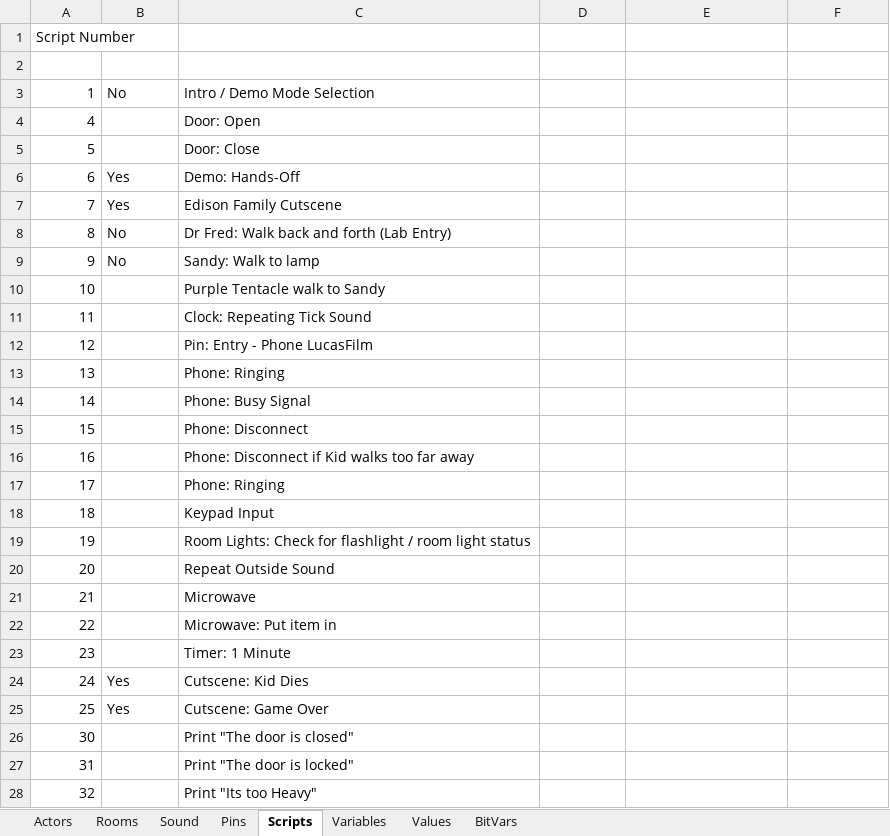
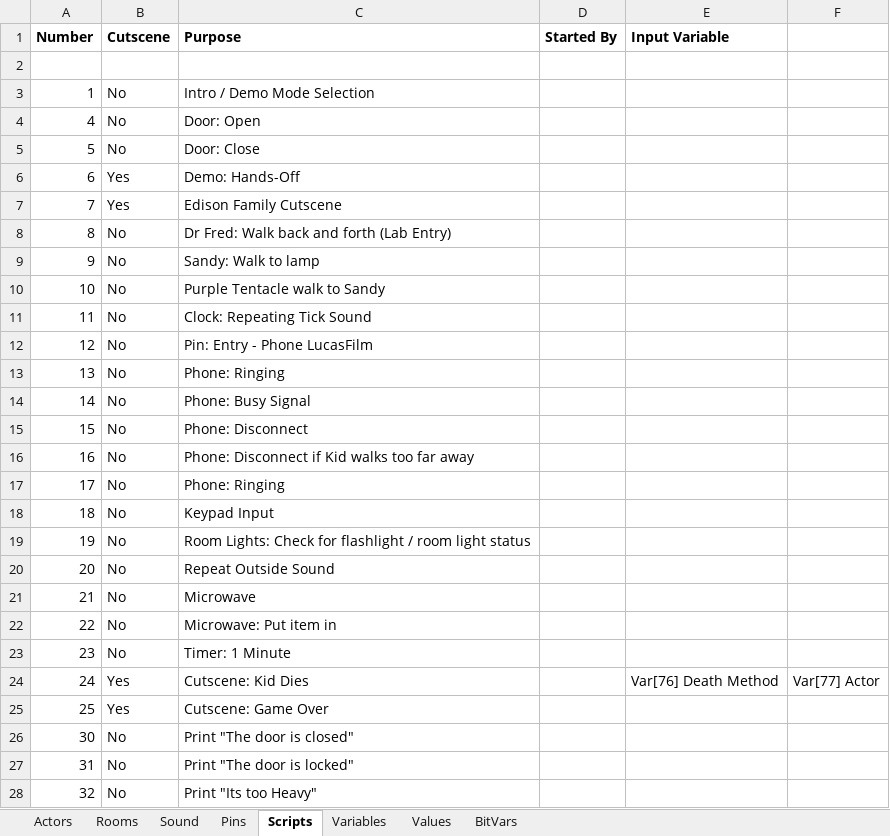
Before and after one commit to segrax/Maniac.Mansion.Disassembly, an Excel workbook: Demo/ManiacMansion-Demo.xlsx, sheet Scripts, drawn as a sheet; only a part is shown; values as stored, in another font and other column widths than the file's, no borders; removed rows and columns are numbered as before the commit, all else as after; the diff covers the shown part only; the diff names each change by its address in the sheet, - before the commit and + after, or states it on an @@ line.

Commit message:
Add comments to glass jar script, Add variable to spreadsheet, fix script page for demo

```diff
--- a/Demo/ManiacMansion-Demo.xlsx (sheet Scripts)
+++ b/Demo/ManiacMansion-Demo.xlsx (sheet Scripts)
-row 1: Script Number
+row 1: Number | Cutscene | Purpose | Started By | Input Variable
-B4:B5: (empty)
+B4:B5: No
-B10:B23: (empty)
+B10:B23: No
-E24: (empty)
+E24: Var[76] Death Method
-F24: (empty)
+F24: Var[77] Actor
-B26:B28: (empty)
+B26:B28: No
```
Also changed, not shown: 11 edited cells elsewhere in this sheet, sheet Rooms, Release/ManiacMansion.xlsx, 2 other files.
